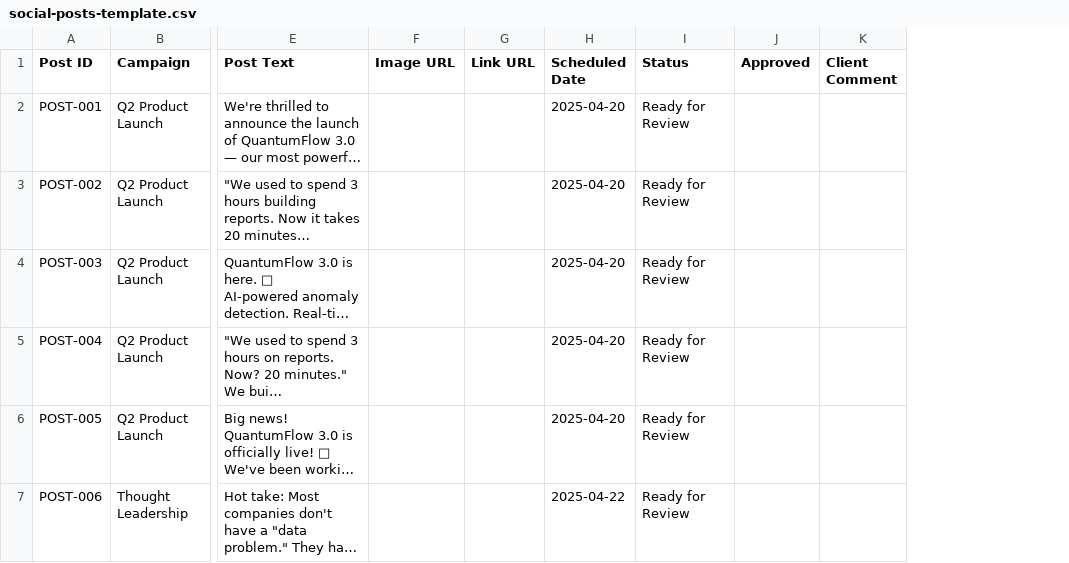
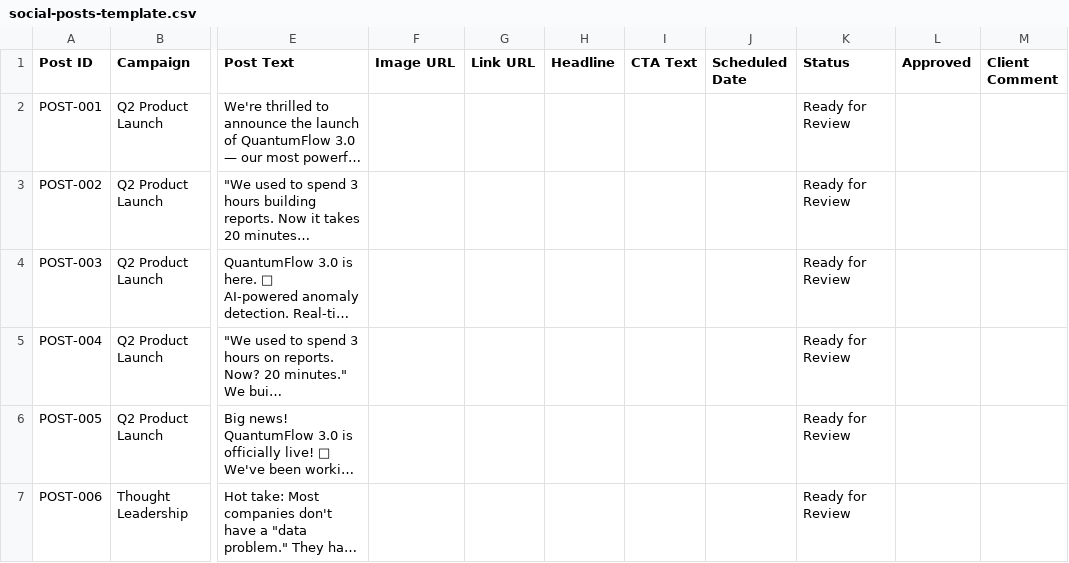
Before and after one commit to ko-mi/social-posts-reviewer, a CSV file: template/social-posts-template.csv, drawn as a sheet; only a part is shown, gaps mark what is left out; long unchanged cells end in …; addresses are those after the commit; the diff covers the shown part only; the diff names each change by its address in the sheet, - before the commit and + after, or states it on an @@ line.

```diff
--- a/template/social-posts-template.csv
+++ b/template/social-posts-template.csv
+column H (Headline), empty
+column I (CTA Text), empty
-J2:J6 (Scheduled Date): 2025-04-20
+J2:J6 (Scheduled Date): (empty)
-J7 (Scheduled Date): 2025-04-22
+J7 (Scheduled Date): (empty)
```
Also changed, not shown: 4 added rows and 1 edited cell elsewhere in this file, 1 other file.
